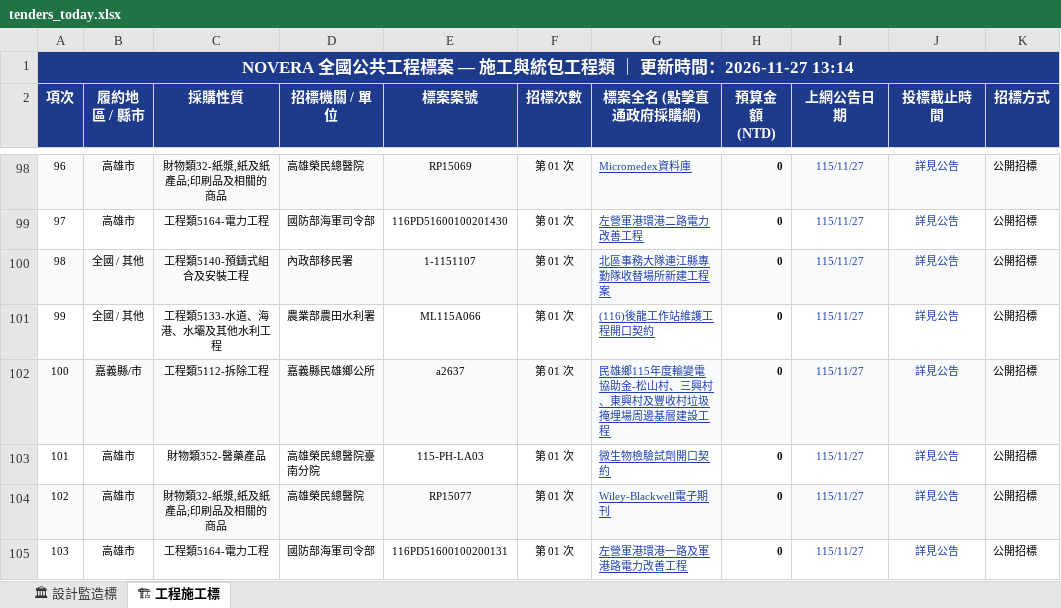
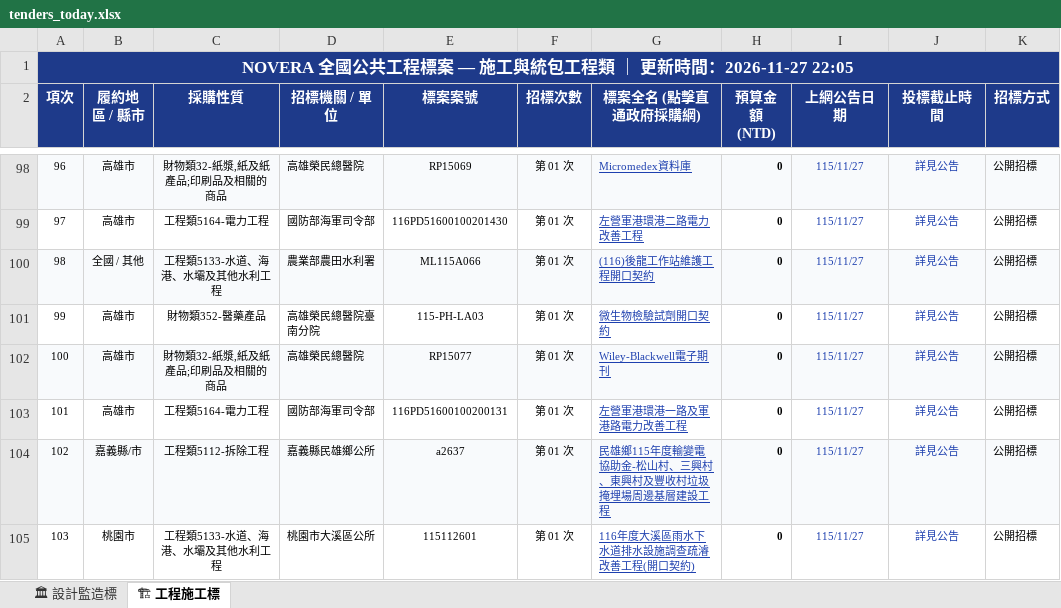
Before and after one commit to gardenai0222-a11y/gardenai0222-a11y.github.io, an Excel workbook: tenders_today.xlsx, sheet 🏗 工程施工標, drawn as a sheet; only a part is shown, gaps mark what is left out; values as stored, in another font and other column widths than the file's, no borders; the diff covers the shown part only; the diff names each change by its address in the sheet, - before the commit and + after, or states it on an @@ line.

```diff
--- a/tenders_today.xlsx (sheet 🏗 工程施工標)
+++ b/tenders_today.xlsx (sheet 🏗 工程施工標)
-A1 (項次): …時間：2026-11-27 13:14
+A1 (項次): …時間：2026-11-27 22:05
-C100 (採購性質): 工程類5140-預鑄式組合及安裝工程
+C100 (採購性質): 工程類5133-水道、海港、水壩及其他水利工程
-D100 (招標機關 / 單位): 內政部移民署
+D100 (招標機關 / 單位): 農業部農田水利署
-E100 (標案案號): 1-1151107
+E100 (標案案號): ML115A066
-G100 (標案全名 (點擊直通政府採購網)): 北區事務大隊連江縣專勤隊收替場所新建工程案
+G100 (標案全名 (點擊直通政府採購網)): (116)後龍工作站維護工程開口契約
-B101 (履約地區 / 縣市): 全國 / 其他
+B101 (履約地區 / 縣市): 高雄市
-C101 (採購性質): 工程類5133-水道、海港、水壩及其他水利工程
+C101 (採購性質): 財物類352-醫藥產品
-D101 (招標機關 / 單位): 農業部農田水利署
+D101 (招標機關 / 單位): 高雄榮民總醫院臺南分院
-E101 (標案案號): ML115A066
+E101 (標案案號): 115-PH-LA03
-G101 (標案全名 (點擊直通政府採購網)): (116)後龍工作站維護工程開口契約
+G101 (標案全名 (點擊直通政府採購網)): 微生物檢驗試劑開口契約
-B102 (履約地區 / 縣市): 嘉義縣/市
+B102 (履約地區 / 縣市): 高雄市
-C102 (採購性質): 工程類5112-拆除工程
+C102 (採購性質): 財物類32-紙漿,紙及紙產品;印刷品及相關的商品
-D102 (招標機關 / 單位): 嘉義縣民雄鄉公所
+D102 (招標機關 / 單位): 高雄榮民總醫院
-E102 (標案案號): a2637
+E102 (標案案號): RP15077
-G102 (標案全名 (點擊直通政府採購網)): 民雄鄉115年度輸變電協助金-松山村、三興村、東興村及豐收村垃圾掩埋場周邊基層建設工程
+G102 (標案全名 (點擊直通政府採購網)): Wiley-Blackwell電子期刊
-C103 (採購性質): 財物類352-醫藥產品
+C103 (採購性質): 工程類5164-電力工程
-D103 (招標機關 / 單位): 高雄榮民總醫院臺南分院
+D103 (招標機關 / 單位): 國防部海軍司令部
-E103 (標案案號): 115-PH-LA03
+E103 (標案案號): 116PD51600100200131
-G103 (標案全名 (點擊直通政府採購網)): 微生物檢驗試劑開口契約
+G103 (標案全名 (點擊直通政府採購網)): 左營軍港環港一路及軍港路電力改善工程
-B104 (履約地區 / 縣市): 高雄市
+B104 (履約地區 / 縣市): 嘉義縣/市
-C104 (採購性質): 財物類32-紙漿,紙及紙產品;印刷品及相關的商品
+C104 (採購性質): 工程類5112-拆除工程
-D104 (招標機關 / 單位): 高雄榮民總醫院
+D104 (招標機關 / 單位): 嘉義縣民雄鄉公所
-E104 (標案案號): RP15077
+E104 (標案案號): a2637
-G104 (標案全名 (點擊直通政府採購網)): Wiley-Blackwell電子期刊
+G104 (標案全名 (點擊直通政府採購網)): 民雄鄉115年度輸變電協助金-松山村、三興村、東興村及豐收村垃圾掩埋場周邊基層建設工程
-B105 (履約地區 / 縣市): 高雄市
+B105 (履約地區 / 縣市): 桃園市
-C105 (採購性質): 工程類5164-電力工程
+C105 (採購性質): 工程類5133-水道、海港、水壩及其他水利工程
-D105 (招標機關 / 單位): 國防部海軍司令部
+D105 (招標機關 / 單位): 桃園市大溪區公所
-E105 (標案案號): 116PD51600100200131
+E105 (標案案號): 115112601
-G105 (標案全名 (點擊直通政府採購網)): 左營軍港環港一路及軍港路電力改善工程
+G105 (標案全名 (點擊直通政府採購網)): 116年度大溪區雨水下水道排水設施調查疏濬改善工程(開口契約)
```
Also changed, not shown: 552 edited cells elsewhere in this sheet, sheet 🏛 設計監造標, 今日政府電子採購網.xlsx, 2 other files.
